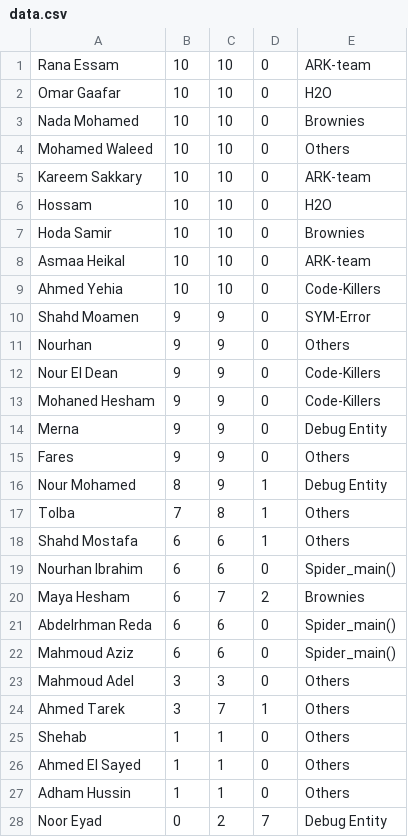
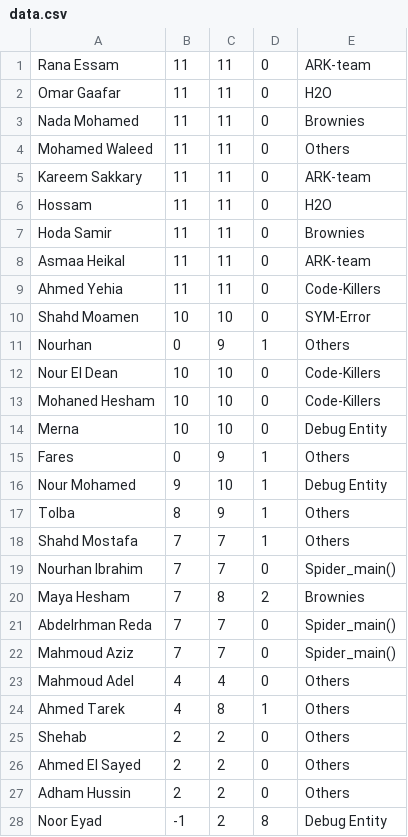
Before and after one commit to hatem1055/ECPC-Practice, a CSV file: data.csv, drawn as a sheet; only a part is shown; the diff covers the shown part only.

```diff
--- a/data.csv
+++ b/data.csv
@@ -1,28 +1,28 @@
-Rana Essam,10,10,0,ARK-team
-Omar Gaafar,10,10,0,H2O
-Nada Mohamed,10,10,0,Brownies
-Mohamed Waleed,10,10,0,Others
-Kareem Sakkary,10,10,0,ARK-team
-Hossam,10,10,0,H2O
-Hoda Samir,10,10,0,Brownies
-Asmaa Heikal,10,10,0,ARK-team
-Ahmed Yehia,10,10,0,Code-Killers
-Shahd Moamen,9,9,0,SYM-Error
-Nourhan,9,9,0,Others
-Nour El Dean,9,9,0,Code-Killers
-Mohaned Hesham,9,9,0,Code-Killers
-Merna,9,9,0,Debug Entity
-Fares,9,9,0,Others
-Nour Mohamed,8,9,1,Debug Entity
-Tolba,7,8,1,Others
-Shahd Mostafa,6,6,1,Others
-Nourhan Ibrahim,6,6,0,Spider_main()
-Maya Hesham,6,7,2,Brownies
-Abdelrhman Reda,6,6,0,Spider_main()
-Mahmoud Aziz,6,6,0,Spider_main()
-Mahmoud Adel,3,3,0,Others
-Ahmed Tarek,3,7,1,Others
-Shehab,1,1,0,Others
-Ahmed El Sayed,1,1,0,Others
-Adham Hussin,1,1,0,Others
-Noor Eyad,0,2,7,Debug Entity
+Rana Essam,11,11,0,ARK-team
+Omar Gaafar,11,11,0,H2O
+Nada Mohamed,11,11,0,Brownies
+Mohamed Waleed,11,11,0,Others
+Kareem Sakkary,11,11,0,ARK-team
+Hossam,11,11,0,H2O
+Hoda Samir,11,11,0,Brownies
+Asmaa Heikal,11,11,0,ARK-team
+Ahmed Yehia,11,11,0,Code-Killers
+Shahd Moamen,10,10,0,SYM-Error
+Nourhan,0,9,1,Others
+Nour El Dean,10,10,0,Code-Killers
+Mohaned Hesham,10,10,0,Code-Killers
+Merna,10,10,0,Debug Entity
+Fares,0,9,1,Others
+Nour Mohamed,9,10,1,Debug Entity
+Tolba,8,9,1,Others
+Shahd Mostafa,7,7,1,Others
+Nourhan Ibrahim,7,7,0,Spider_main()
+Maya Hesham,7,8,2,Brownies
+Abdelrhman Reda,7,7,0,Spider_main()
+Mahmoud Aziz,7,7,0,Spider_main()
+Mahmoud Adel,4,4,0,Others
+Ahmed Tarek,4,8,1,Others
+Shehab,2,2,0,Others
+Ahmed El Sayed,2,2,0,Others
+Adham Hussin,2,2,0,Others
+Noor Eyad,-1,2,8,Debug Entity
```
Also changed, not shown: 16 edited cells elsewhere in this file, 4 other files.
